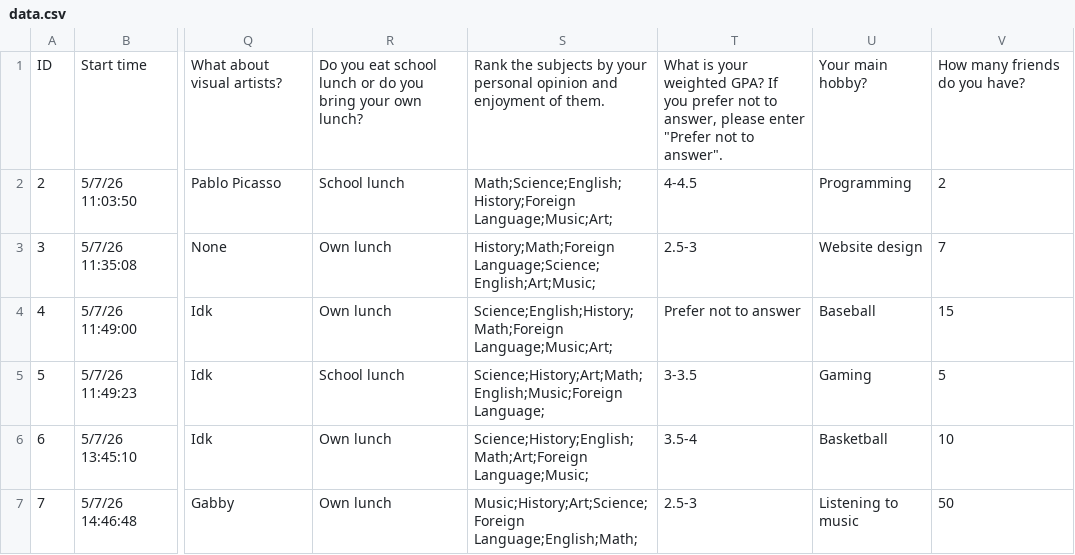
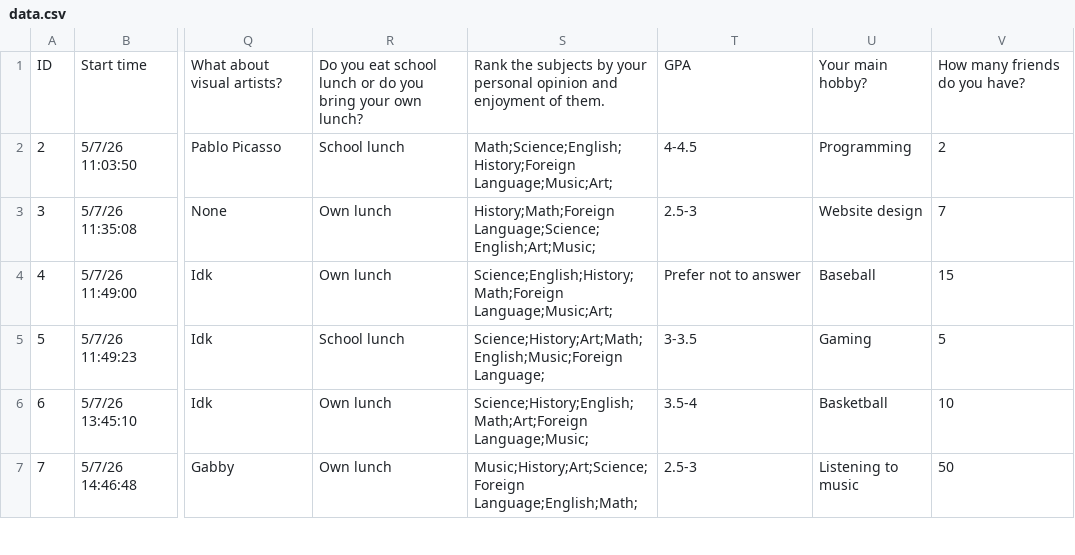
Before and after one commit to michaelinfinger/statistics-project-latex, a CSV file: data.csv, drawn as a sheet; only a part is shown, gaps mark what is left out; the diff names each change by its address in the sheet, - before the commit and + after, or states it on an @@ line.

Commit message:
Update data.csv

```diff
--- a/data.csv
+++ b/data.csv
-T1: What is your weighted GPA? If you prefer not to answer, please enter "Prefer not to answer".
+T1: GPA
```
